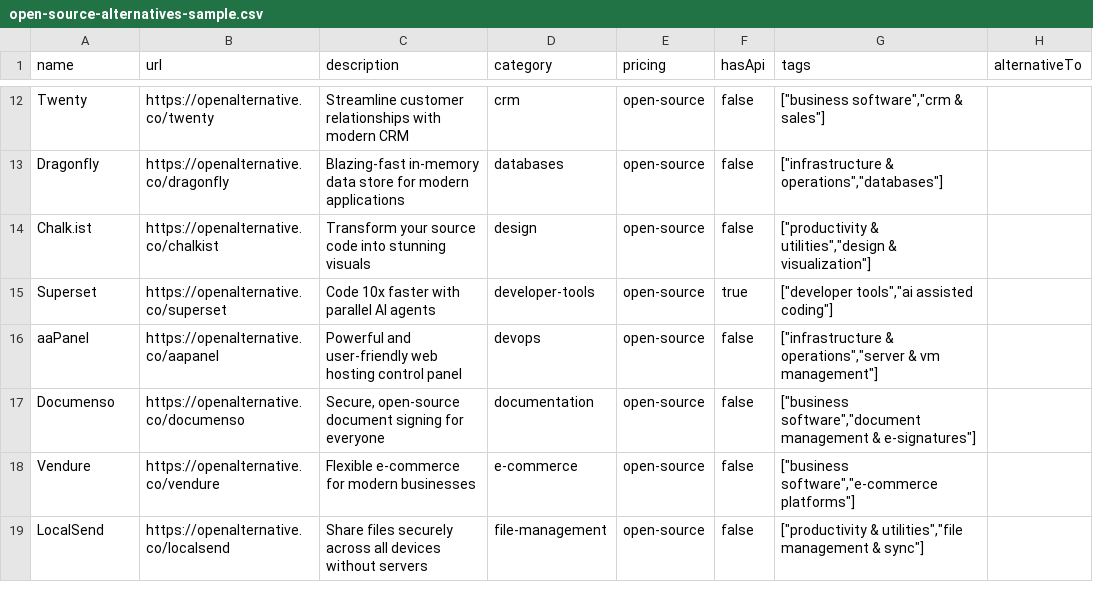
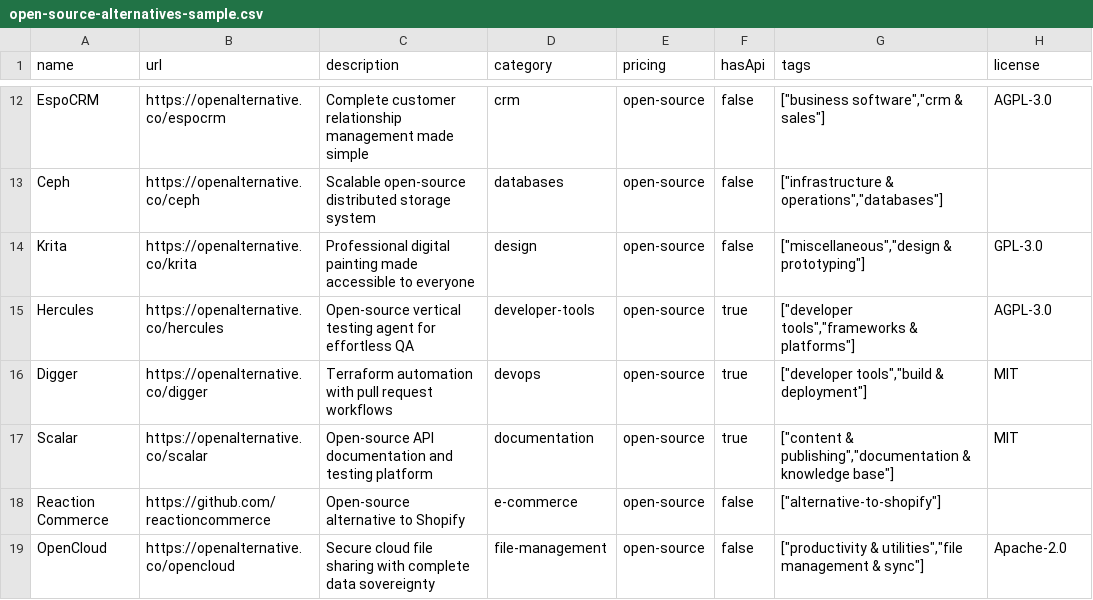
Before and after one commit to futdevpro/niche-datasets-free, a CSV file: open-source-alternatives-sample.csv, drawn as a sheet; only a part is shown, gaps mark what is left out; removed rows and columns are numbered as before the commit, all else as after; the diff covers the shown part only; the diff names each change by its address in the sheet, - before the commit and + after, or states it on an @@ line.

Commit message:
data: refresh open-source-alternatives sample (922 records)

```diff
--- a/open-source-alternatives-sample.csv
+++ b/open-source-alternatives-sample.csv
-H1: alternativeTo
+H1: license
-A12 (name): Twenty
+A12 (name): EspoCRM
-B12 (url): https://openalternative.co/twenty
+B12 (url): https://openalternative.co/espocrm
-C12 (description): Streamline customer relationships with modern CRM
+C12 (description): Complete customer relationship management made simple
-H12 (license): (empty)
+H12 (license): AGPL-3.0
-A13 (name): Dragonfly
+A13 (name): Ceph
-B13 (url): https://openalternative.co/dragonfly
+B13 (url): https://openalternative.co/ceph
-C13 (description): Blazing-fast in-memory data store for modern applications
+C13 (description): Scalable open-source distributed storage system
-A14 (name): Chalk.ist
+A14 (name): Krita
-B14 (url): https://openalternative.co/chalkist
+B14 (url): https://openalternative.co/krita
-C14 (description): Transform your source code into stunning visuals
+C14 (description): Professional digital painting made accessible to everyone
-G14 (tags): ["productivity & utilities","design & visualization"]
+G14 (tags): ["miscellaneous","design & prototyping"]
-H14 (license): (empty)
+H14 (license): GPL-3.0
-A15 (name): Superset
+A15 (name): Hercules
-B15 (url): https://openalternative.co/superset
+B15 (url): https://openalternative.co/hercules
-C15 (description): Code 10x faster with parallel AI agents
+C15 (description): Open-source vertical testing agent for effortless QA
-G15 (tags): ["developer tools","ai assisted coding"]
+G15 (tags): ["developer tools","frameworks & platforms"]
-H15 (license): (empty)
+H15 (license): AGPL-3.0
-row 16: aaPanel | https://openalternative.co/aapanel | Powerful and user-friendly web hosting control panel | devops | open-source | false | ["infrastructure & operations","server & vm management"]
-row 17: Documenso | https://openalternative.co/documenso | Secure, open-source document signing for everyone | documentation | open-source | false | ["business software","document management & e-signatures"]
+row 16: Digger | https://openalternative.co/digger | Terraform automation with pull request workflows | devops | open-source | true | ["developer tools","build & deployment"] | MIT
+row 17: Scalar | https://openalternative.co/scalar | Open-source API documentation and testing platform | documentation | open-source | true | ["content & publishing","documentation & knowledge base"] | MIT
-A18 (name): Vendure
+A18 (name): Reaction Commerce
-B18 (url): https://openalternative.co/vendure
+B18 (url): https://github.com/reactioncommerce
-C18 (description): Flexible e-commerce for modern businesses
+C18 (description): Open-source alternative to Shopify
-G18 (tags): ["business software","e-commerce platforms"]
+G18 (tags): ["alternative-to-shopify"]
-A19 (name): LocalSend
+A19 (name): OpenCloud
-B19 (url): https://openalternative.co/localsend
+B19 (url): https://openalternative.co/opencloud
-C19 (description): Share files securely across all devices without servers
+C19 (description): Secure cloud file sharing with complete data sovereignty
-H19 (license): (empty)
+H19 (license): Apache-2.0
```
Also changed, not shown: 3 added rows, 3 removed rows and 34 edited cells elsewhere in this file, 1 other file.
